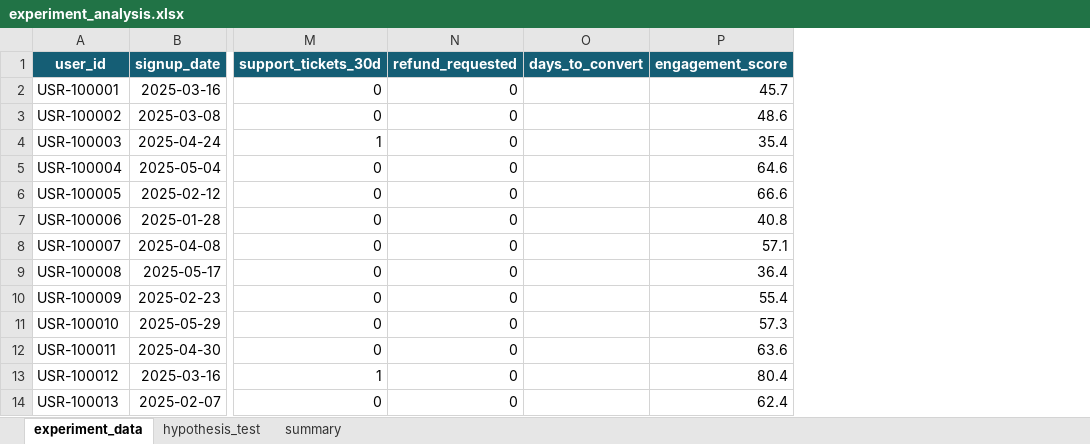
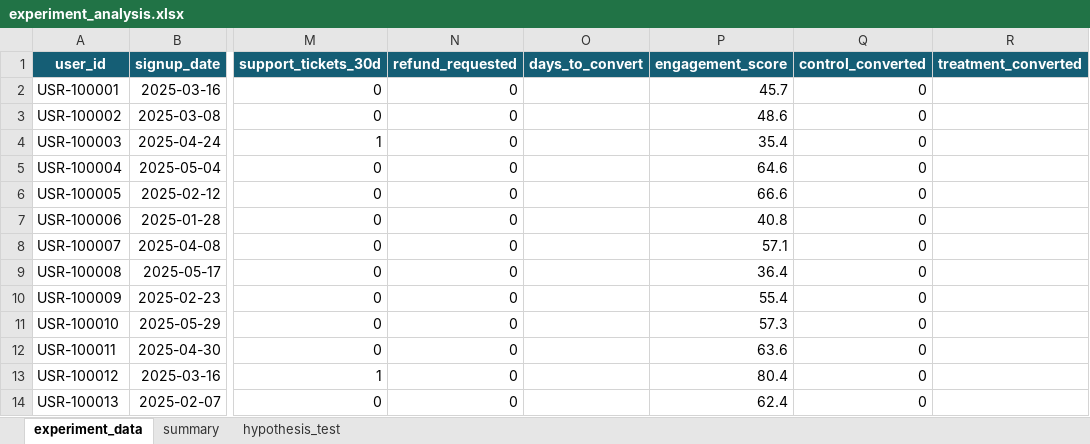
Before and after one commit to MitaliKalburgi/mitalikalburgi_bitsom_ba_2511623_part2_kpi_experiment, an Excel workbook: part2_kpi_experiment/analysis/experiment_analysis.xlsx, sheet experiment_data, drawn as a sheet; only a part is shown, gaps mark what is left out; values as stored, in another font and other column widths than the file's, no borders; the diff names each change by its address in the sheet, - before the commit and + after, or states it on an @@ line.

```diff
--- a/part2_kpi_experiment/analysis/experiment_analysis.xlsx (sheet experiment_data)
+++ b/part2_kpi_experiment/analysis/experiment_analysis.xlsx (sheet experiment_data)
@@ sheet tab order changed: experiment_data | summary | hypothesis_test @@
+column Q (control_converted), rows 2-14: all 0
+column R (treatment_converted), empty
```
Also changed, not shown: sheet hypothesis_test, sheet summary, formulas that keep their value, part2_kpi_experiment/outputs/experiment_summary.xlsx, 2 other files.
